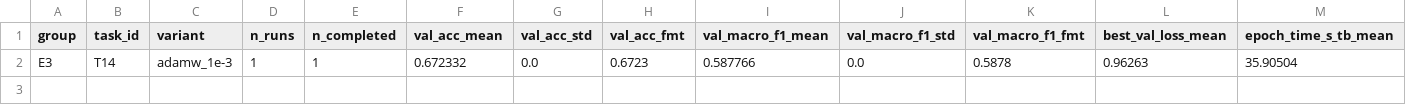
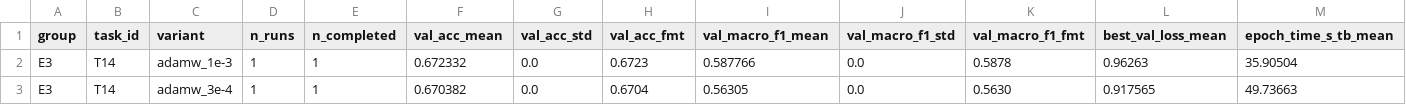
Before and after one commit to lpnHai2005/DeepLearning_Group, a CSV file: BTL02/report/tables/E3_summary.csv, drawn as a sheet; only a part is shown; rows hold the shown columns only; the diff names each change by its address in the sheet, - before the commit and + after, or states it on an @@ line.

```diff
--- a/BTL02/report/tables/E3_summary.csv
+++ b/BTL02/report/tables/E3_summary.csv
+row 3: E3 | T14 | adamw_3e-4 | 1 | 1 | 0.670382 | 0.0 | 0.6704 | 0.56305 | 0.0 | 0.5630 | 0.917565 | 49.73663
```
Also changed, not shown: BTL02/report/tables/summary_all.csv, BTL02/tracking/experiments.csv, 10 other files.
